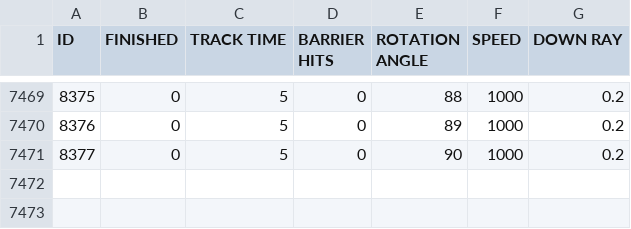
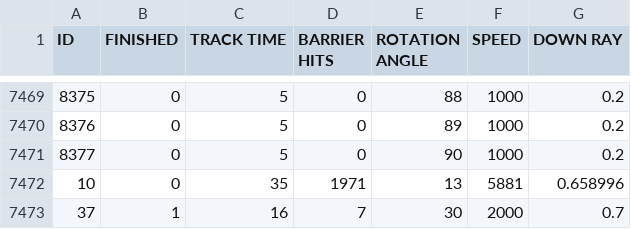
Before and after one commit to KnipTang/AI_BehaviourTrees_NPC, a CSV file: UE5_AI_BT_NPC/Evaluation/Output.csv, drawn as a sheet; only a part is shown, gaps mark what is left out; the diff names each change by its address in the sheet, - before the commit and + after, or states it on an @@ line.

```diff
--- a/UE5_AI_BT_NPC/Evaluation/Output.csv
+++ b/UE5_AI_BT_NPC/Evaluation/Output.csv
+row 7472: 10 | 0 | 35 | 1971 | 13 | 5881 | 0.658996
+row 7473: 37 | 1 | 16 | 7 | 30 | 2000 | 0.7
```
Also changed, not shown: 13 other files.
